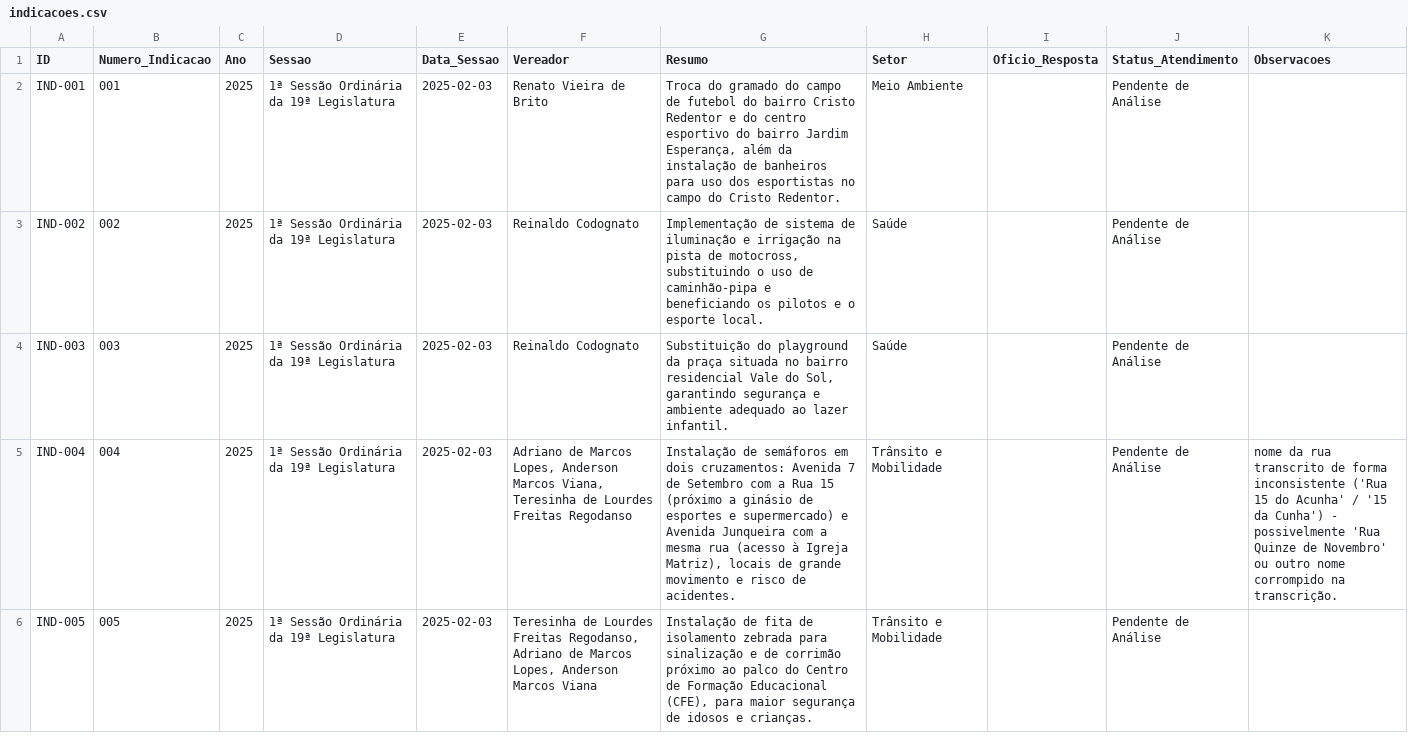
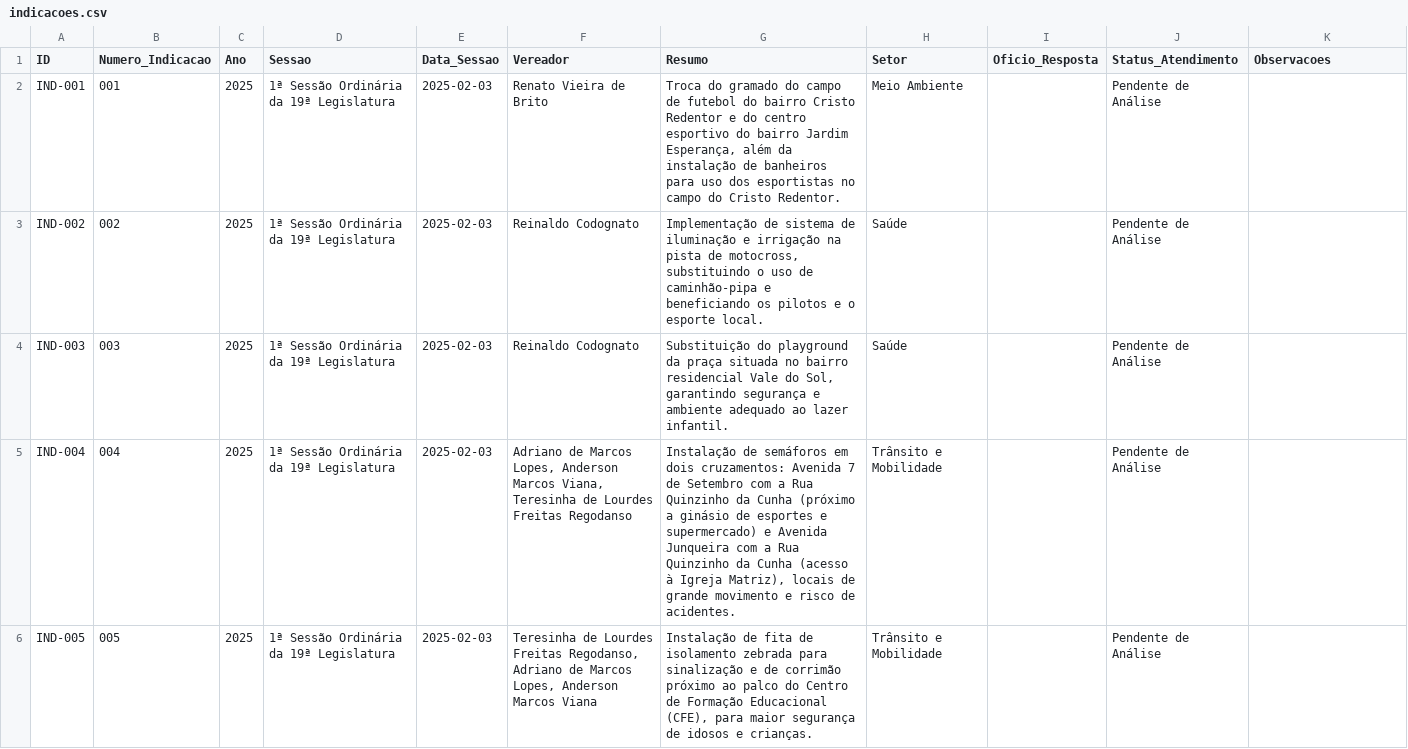
Before and after one commit to wisantos-wbg/painel-indicacoes-camara, a CSV file: data/indicacoes.csv, drawn as a sheet; only a part is shown; the diff covers the shown part only; the diff names each change by its address in the sheet, - before the commit and + after, or states it on an @@ line.

Commit message:
Confirma nomes de logradouros via Google Maps (Rua Quinzinho da Cunha, Estrada Vicinal José Siniciato, Avenida Geraldo Fudo, Rua Guerino Val, Rua Zenzo Sato, Rua Corumbá) e cruzamento entre sessões (escola Neide Macedo Brandão Fernandes)

```diff
--- a/data/indicacoes.csv
+++ b/data/indicacoes.csv
-G5 (Resumo): …a Rua 15 (próximo a ginásio de esportes e supermercado) e Avenida Junqueira com a mesma rua (acesso à…
+G5 (Resumo): …a Rua Quinzinho da Cunha (próximo a ginásio de esportes e supermercado) e Avenida Junqueira com a Rua Quinzinho da Cunha (acesso à…
-K5 (Observacoes): nome da rua transcrito de forma inconsistente ('Rua 15 do Acunha' / '15 da Cunha') - possivelmente 'Rua Quinze de Novembro' ou outro nome corrompido na transcrição.
+K5 (Observacoes): (empty)
```
Also changed, not shown: 14 edited cells elsewhere in this file.
